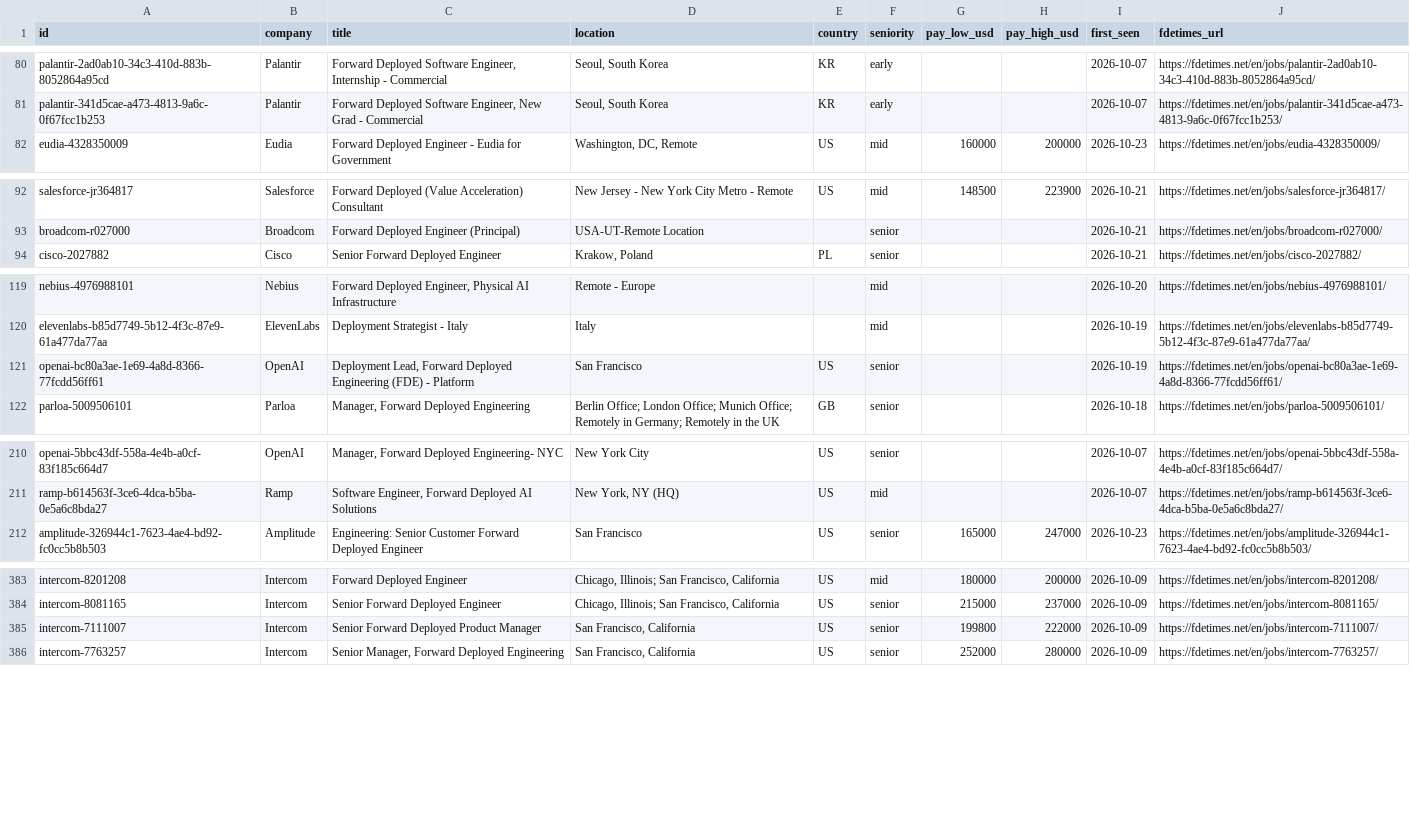
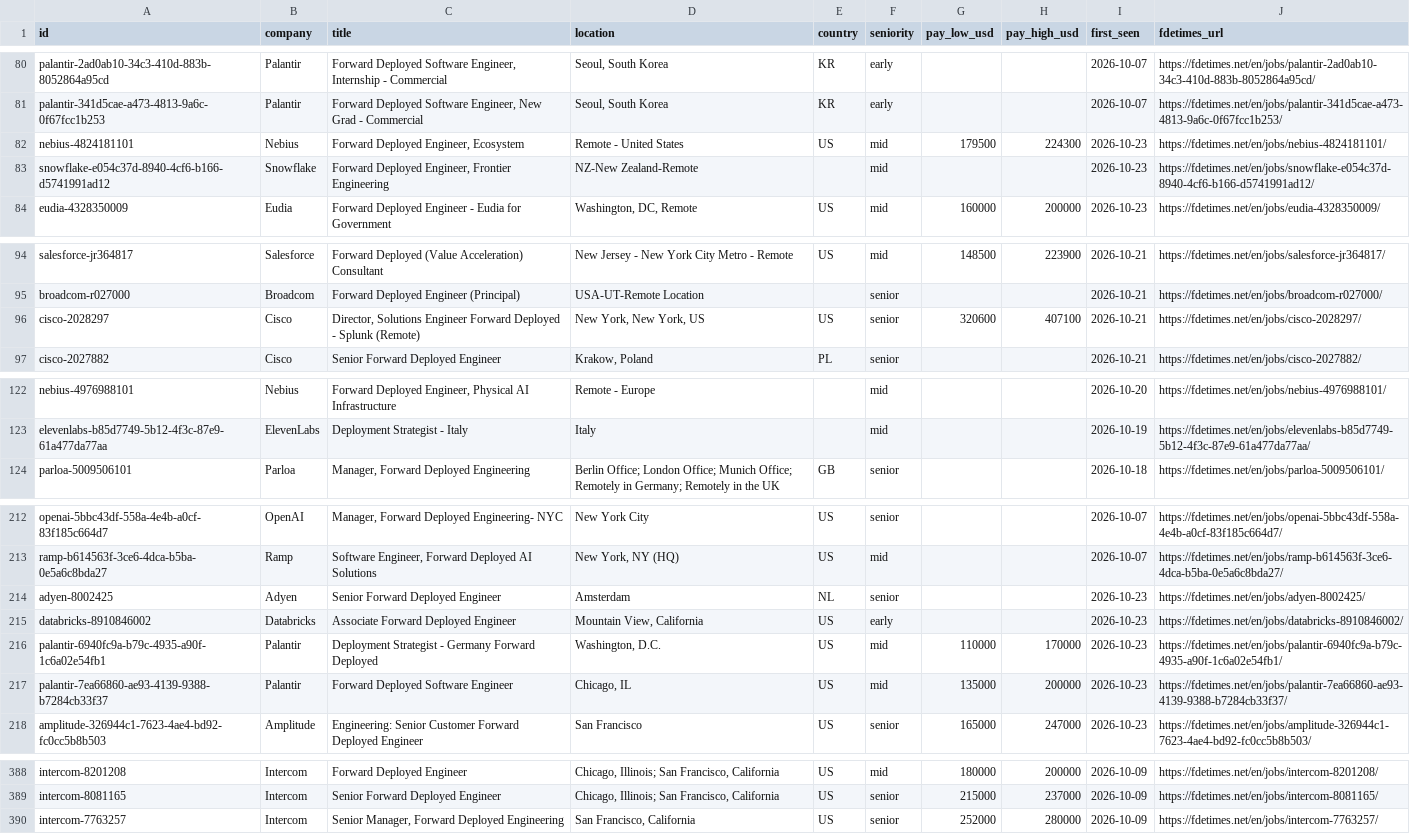
Before and after one commit to stephanelx88/forward-deployed-engineer-jobs, a CSV file: data/fde-jobs.csv, drawn as a sheet; only a part is shown, gaps mark what is left out; the diff covers the shown part only.

Commit message:
data: 2026-10-23 (622 roles, 94 companies)

```diff
--- a/data/fde-jobs.csv
+++ b/data/fde-jobs.csv
@@ -81,2 +81,4 @@ palantir-2ad0ab10-34c3-410d-883b-8052864a95cd,Palantir,"Forward Deployed Softwar
 palantir-341d5cae-a473-4813-9a6c-0f67fcc1b253,Palantir,"Forward Deployed Software Engineer, New Grad - Commercial","Seoul, South Korea",KR,early,,,2026-10-07,https://fdetimes.net/en/jobs/palantir-341d5cae-a473-4813-9a6c-0f67fcc1b253/
+nebius-4824181101,Nebius,"Forward Deployed Engineer, Ecosystem",Remote - United States,US,mid,179500,224300,2026-10-23,https://fdetimes.net/en/jobs/nebius-4824181101/
+snowflake-e054c37d-8940-4cf6-b166-d5741991ad12,Snowflake,"Forward Deployed Engineer, Frontier Engineering",NZ-New Zealand-Remote,,mid,,,2026-10-23,https://fdetimes.net/en/jobs/snowflake-e054c37d-8940-4cf6-b166-d5741991ad12/
 eudia-4328350009,Eudia,Forward Deployed Engineer - Eudia for Government,"Washington, DC, Remote",US,mid,160000,200000,2026-10-23,https://fdetimes.net/en/jobs/eudia-4328350009/
@@ -93,2 +95,3 @@ salesforce-jr364817,Salesforce,Forward Deployed (Value Acceleration) Consultant,
 broadcom-r027000,Broadcom,Forward Deployed Engineer (Principal),USA-UT-Remote Location,,senior,,,2026-10-21,https://fdetimes.net/en/jobs/broadcom-r027000/
+cisco-2028297,Cisco,"Director, Solutions Engineer Forward Deployed - Splunk (Remote)","New York, New York, US",US,senior,320600,407100,2026-10-21,https://fdetimes.net/en/jobs/cisco-2028297/
 cisco-2027882,Cisco,Senior Forward Deployed Engineer,"Krakow, Poland",PL,senior,,,2026-10-21,https://fdetimes.net/en/jobs/cisco-2027882/
@@ -120,3 +123,2 @@ nebius-4976988101,Nebius,"Forward Deployed Engineer, Physical AI Infrastructure"
 elevenlabs-b85d7749-5b12-4f3c-87e9-61a477da77aa,ElevenLabs,Deployment Strategist - Italy,Italy,,mid,,,2026-10-19,https://fdetimes.net/en/jobs/elevenlabs-b85d7749-5b12-4f3c-87e9-61a477da77aa/
-openai-bc80a3ae-1e69-4a8d-8366-77fcdd56ff61,OpenAI,"Deployment Lead, Forward Deployed Engineering (FDE) - Platform",San Francisco,US,senior,,,2026-10-19,https://fdetimes.net/en/jobs/openai-bc80a3ae-1e69-4a8d-8366-77fcdd56ff61/
 parloa-5009506101,Parloa,"Manager, Forward Deployed Engineering",Berlin Office; London Office; Munich Office; Remotely in Germany; Remotely in the UK,GB,senior,,,2026-10-18,https://fdetimes.net/en/jobs/parloa-5009506101/
@@ -211,2 +213,6 @@ openai-5bbc43df-558a-4e4b-a0cf-83f185c664d7,OpenAI,"Manager, Forward Deployed En
 ramp-b614563f-3ce6-4dca-b5ba-0e5a6c8bda27,Ramp,"Software Engineer, Forward Deployed AI Solutions","New York, NY (HQ)",US,mid,,,2026-10-07,https://fdetimes.net/en/jobs/ramp-b614563f-3ce6-4dca-b5ba-0e5a6c8bda27/
+adyen-8002425,Adyen,Senior Forward Deployed Engineer,Amsterdam,NL,senior,,,2026-10-23,https://fdetimes.net/en/jobs/adyen-8002425/
+databricks-8910846002,Databricks,Associate Forward Deployed Engineer,"Mountain View, California",US,early,,,2026-10-23,https://fdetimes.net/en/jobs/databricks-8910846002/
+palantir-6940fc9a-b79c-4935-a90f-1c6a02e54fb1,Palantir,Deployment Strategist - Germany Forward Deployed,"Washington, D.C.",US,mid,110000,170000,2026-10-23,https://fdetimes.net/en/jobs/palantir-6940fc9a-b79c-4935-a90f-1c6a02e54fb1/
+palantir-7ea66860-ae93-4139-9388-b7284cb33f37,Palantir,Forward Deployed Software Engineer,"Chicago, IL",US,mid,135000,200000,2026-10-23,https://fdetimes.net/en/jobs/palantir-7ea66860-ae93-4139-9388-b7284cb33f37/
 amplitude-326944c1-7623-4ae4-bd92-fc0cc5b8b503,Amplitude,Engineering: Senior Customer Forward Deployed Engineer,San Francisco ,US,senior,165000,247000,2026-10-23,https://fdetimes.net/en/jobs/amplitude-326944c1-7623-4ae4-bd92-fc0cc5b8b503/
@@ -384,3 +389,2 @@ intercom-8201208,Intercom,Forward Deployed Engineer,"Chicago, Illinois; San Fran
 intercom-8081165,Intercom,Senior Forward Deployed Engineer,"Chicago, Illinois; San Francisco, California",US,senior,215000,237000,2026-10-09,https://fdetimes.net/en/jobs/intercom-8081165/
-intercom-7111007,Intercom,Senior Forward Deployed Product Manager,"San Francisco, California",US,senior,199800,222000,2026-10-09,https://fdetimes.net/en/jobs/intercom-7111007/
 intercom-7763257,Intercom,"Senior Manager, Forward Deployed Engineering","San Francisco, California",US,senior,252000,280000,2026-10-09,https://fdetimes.net/en/jobs/intercom-7763257/
```
Also changed, not shown: 1 removed row elsewhere in this file, 1 other file.
